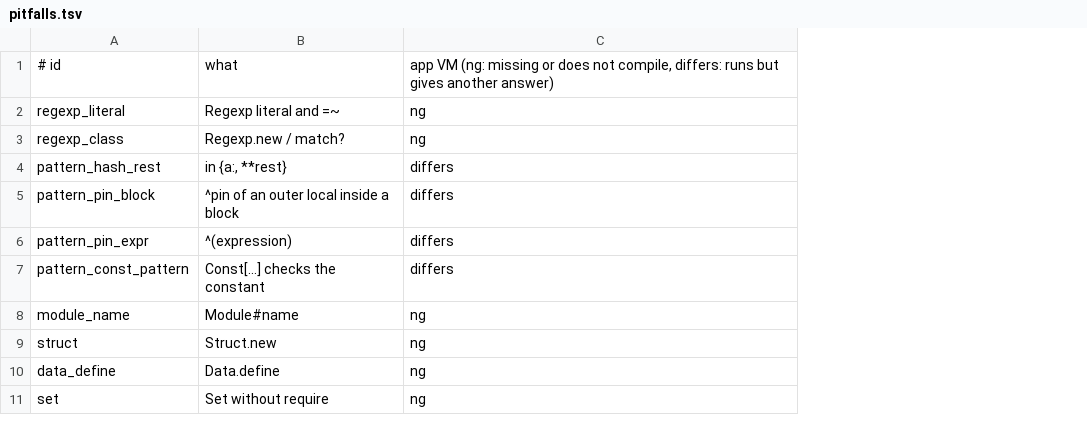
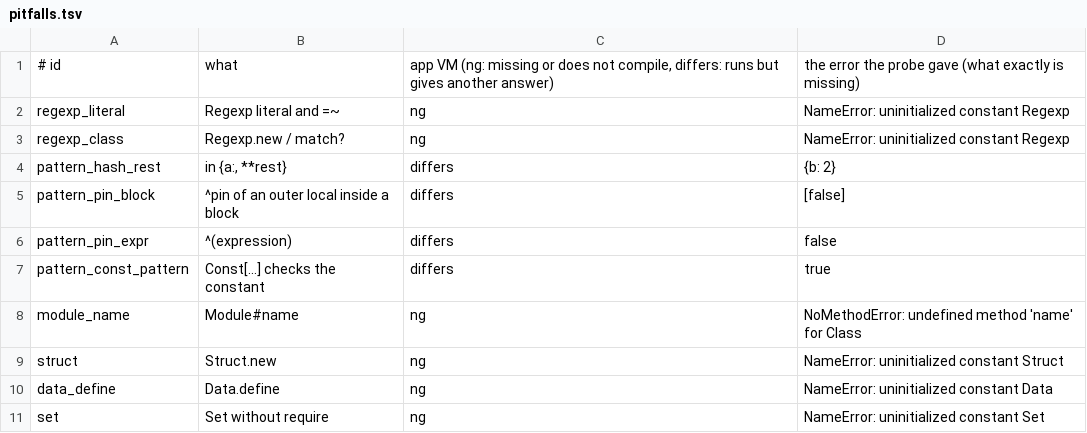
Before and after one commit to ruby-asterism/asterism-tutor, a TSV file: bundles/3.1.0/pitfalls.tsv, drawn as a sheet; only a part is shown; the diff names each change by its address in the sheet, - before the commit and + after, or states it on an @@ line.

```diff
--- a/bundles/3.1.0/pitfalls.tsv
+++ b/bundles/3.1.0/pitfalls.tsv
+column D, rows 1-11: the error the probe gave (what exactly is missing) | NameError: uninitialized constant Regexp | NameError: uninitialized constant Regexp | {b: 2} | [false] | false | true | NoMethodError: undefined method 'name' for Class | NameError: uninitialized constant Struct | NameError: uninitialized constant Data | NameError: uninitialized constant Set
```
Also changed, not shown: 8 other files.
